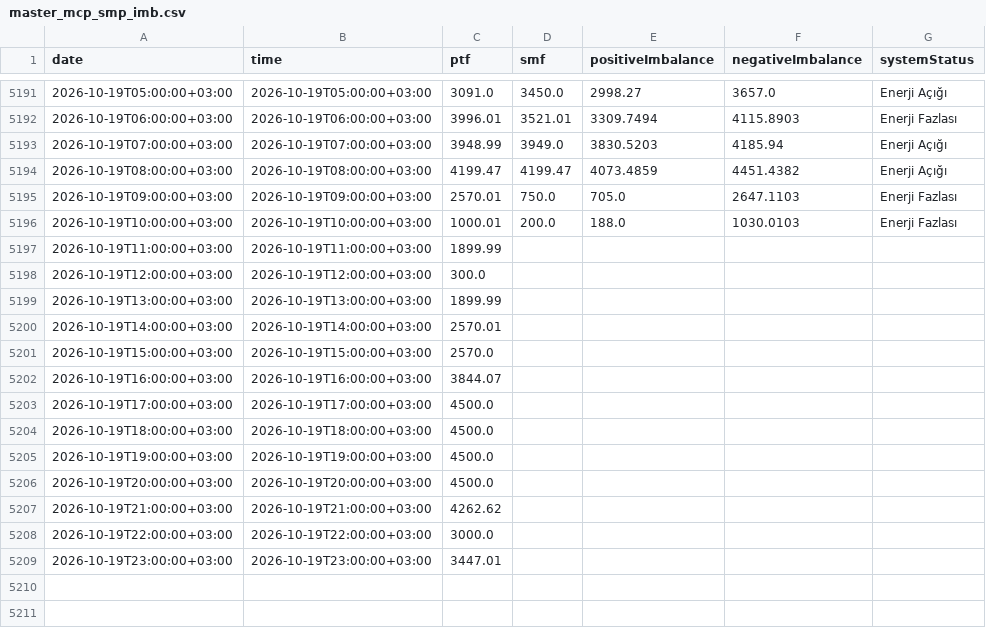
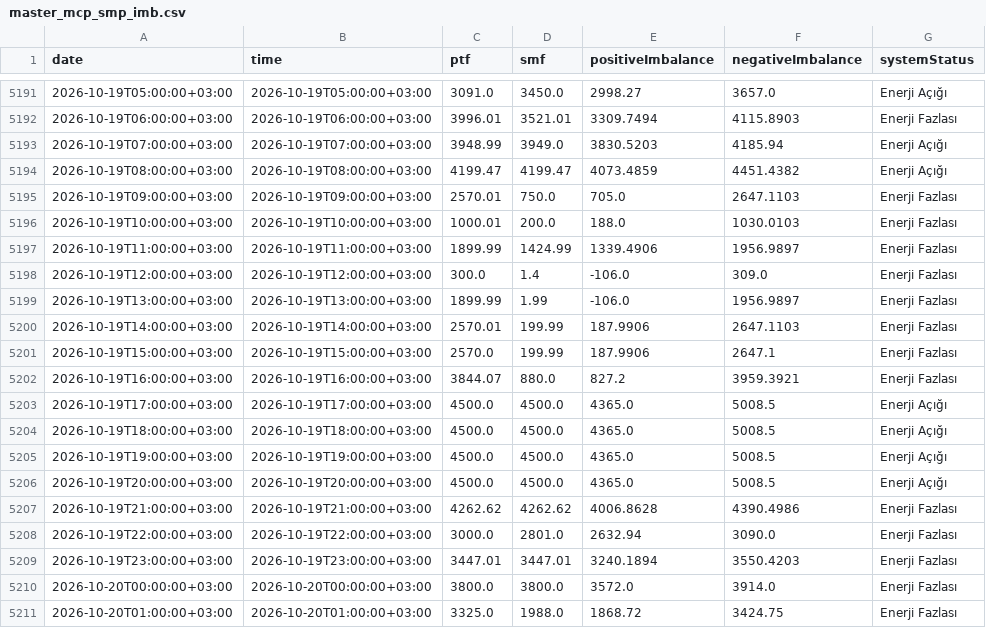
Before and after one commit to BRSTKL/turkey-power-trading, a CSV file: data/processed/master_mcp_smp_imb.csv, drawn as a sheet; only a part is shown, gaps mark what is left out; the diff covers the shown part only.

```diff
--- a/data/processed/master_mcp_smp_imb.csv
+++ b/data/processed/master_mcp_smp_imb.csv
@@ -5196,14 +5196,16 @@
 2026-10-19T10:00:00+03:00,2026-10-19T10:00:00+03:00,1000.01,200.0,188.0,1030.0103,Enerji Fazlası
-2026-10-19T11:00:00+03:00,2026-10-19T11:00:00+03:00,1899.99,,,,
-2026-10-19T12:00:00+03:00,2026-10-19T12:00:00+03:00,300.0,,,,
-2026-10-19T13:00:00+03:00,2026-10-19T13:00:00+03:00,1899.99,,,,
-2026-10-19T14:00:00+03:00,2026-10-19T14:00:00+03:00,2570.01,,,,
-2026-10-19T15:00:00+03:00,2026-10-19T15:00:00+03:00,2570.0,,,,
-2026-10-19T16:00:00+03:00,2026-10-19T16:00:00+03:00,3844.07,,,,
-2026-10-19T17:00:00+03:00,2026-10-19T17:00:00+03:00,4500.0,,,,
-2026-10-19T18:00:00+03:00,2026-10-19T18:00:00+03:00,4500.0,,,,
-2026-10-19T19:00:00+03:00,2026-10-19T19:00:00+03:00,4500.0,,,,
-2026-10-19T20:00:00+03:00,2026-10-19T20:00:00+03:00,4500.0,,,,
-2026-10-19T21:00:00+03:00,2026-10-19T21:00:00+03:00,4262.62,,,,
-2026-10-19T22:00:00+03:00,2026-10-19T22:00:00+03:00,3000.0,,,,
-2026-10-19T23:00:00+03:00,2026-10-19T23:00:00+03:00,3447.01,,,,
+2026-10-19T11:00:00+03:00,2026-10-19T11:00:00+03:00,1899.99,1424.99,1339.4906,1956.9897,Enerji Fazlası
+2026-10-19T12:00:00+03:00,2026-10-19T12:00:00+03:00,300.0,1.4,-106.0,309.0,Enerji Fazlası
+2026-10-19T13:00:00+03:00,2026-10-19T13:00:00+03:00,1899.99,1.99,-106.0,1956.9897,Enerji Fazlası
+2026-10-19T14:00:00+03:00,2026-10-19T14:00:00+03:00,2570.01,199.99,187.9906,2647.1103,Enerji Fazlası
+2026-10-19T15:00:00+03:00,2026-10-19T15:00:00+03:00,2570.0,199.99,187.9906,2647.1,Enerji Fazlası
+2026-10-19T16:00:00+03:00,2026-10-19T16:00:00+03:00,3844.07,880.0,827.2,3959.3921,Enerji Fazlası
+2026-10-19T17:00:00+03:00,2026-10-19T17:00:00+03:00,4500.0,4500.0,4365.0,5008.5,Enerji Açığı
+2026-10-19T18:00:00+03:00,2026-10-19T18:00:00+03:00,4500.0,4500.0,4365.0,5008.5,Enerji Açığı
+2026-10-19T19:00:00+03:00,2026-10-19T19:00:00+03:00,4500.0,4500.0,4365.0,5008.5,Enerji Açığı
+2026-10-19T20:00:00+03:00,2026-10-19T20:00:00+03:00,4500.0,4500.0,4365.0,5008.5,Enerji Açığı
+2026-10-19T21:00:00+03:00,2026-10-19T21:00:00+03:00,4262.62,4262.62,4006.8628,4390.4986,Enerji Fazlası
+2026-10-19T22:00:00+03:00,2026-10-19T22:00:00+03:00,3000.0,2801.0,2632.94,3090.0,Enerji Fazlası
+2026-10-19T23:00:00+03:00,2026-10-19T23:00:00+03:00,3447.01,3447.01,3240.1894,3550.4203,Enerji Fazlası
+2026-10-20T00:00:00+03:00,2026-10-20T00:00:00+03:00,3800.0,3800.0,3572.0,3914.0,Enerji Fazlası
+2026-10-20T01:00:00+03:00,2026-10-20T01:00:00+03:00,3325.0,1988.0,1868.72,3424.75,Enerji Fazlası
```
Also changed, not shown: 22 added rows elsewhere in this file, data/processed/master_bpm_down.csv, data/processed/master_bpm_up.csv, 6 other files.
